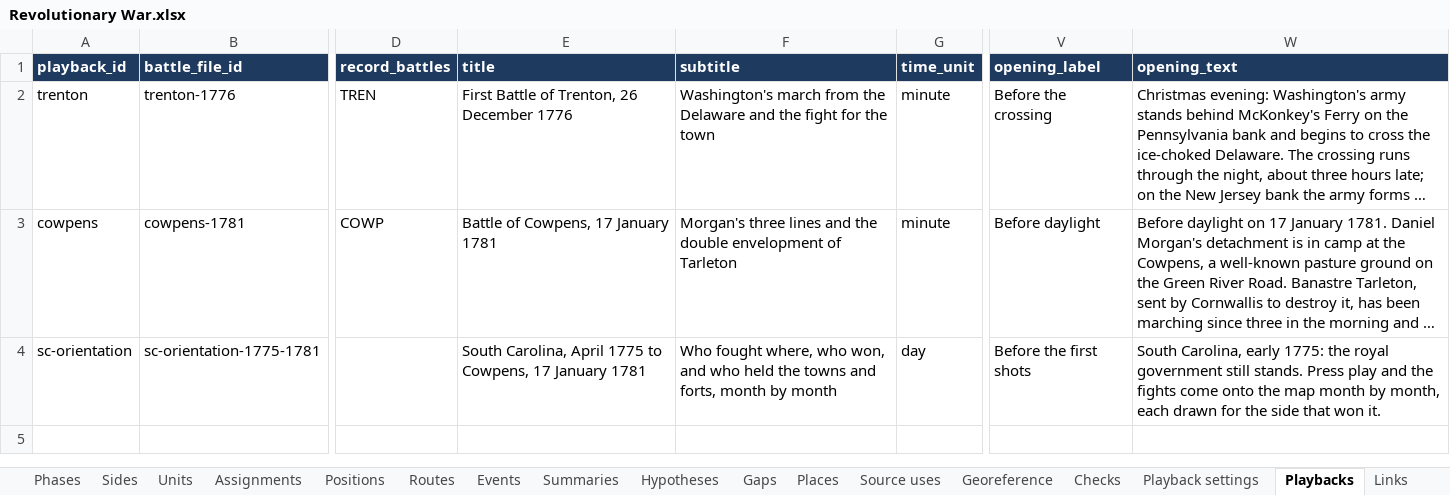
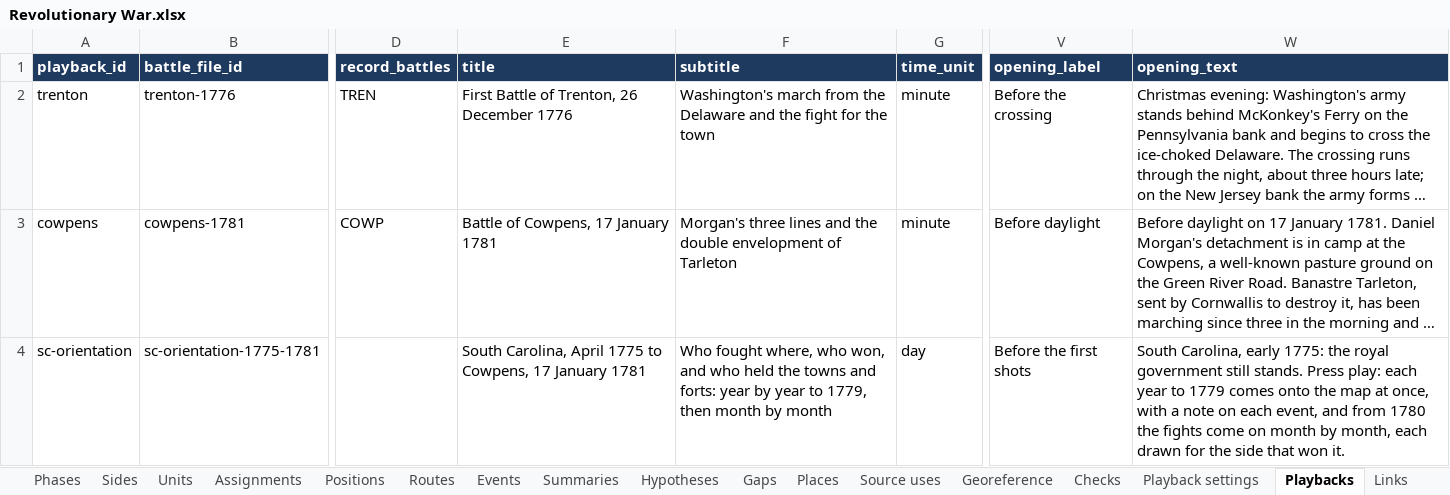
Before and after one commit to mgm9000/WarMapper, an Excel workbook: data/WarMapper battle data/Revolutionary War.xlsx, sheet Playbacks, drawn as a sheet; only a part is shown, gaps mark what is left out; long unchanged cells end in …; values as stored, in another font and other column widths than the file's, no borders; the diff names each change by its address in the sheet, - before the commit and + after, or states it on an @@ line.

```diff
--- a/data/WarMapper battle data/Revolutionary War.xlsx (sheet Playbacks)
+++ b/data/WarMapper battle data/Revolutionary War.xlsx (sheet Playbacks)
-F4 (subtitle): …towns and forts, month by…
+F4 (subtitle): …towns and forts: year by year to 1779, then month by…
-W4 (opening_text): …stands. Press play and the fights come onto the map month by…
+W4 (opening_text): …stands. Press play: each year to 1779 comes onto the map at once, with a note on each event, and from 1780 the fights come on month by…
```
Also changed, not shown: sheet Playback settings, 9 other files.
